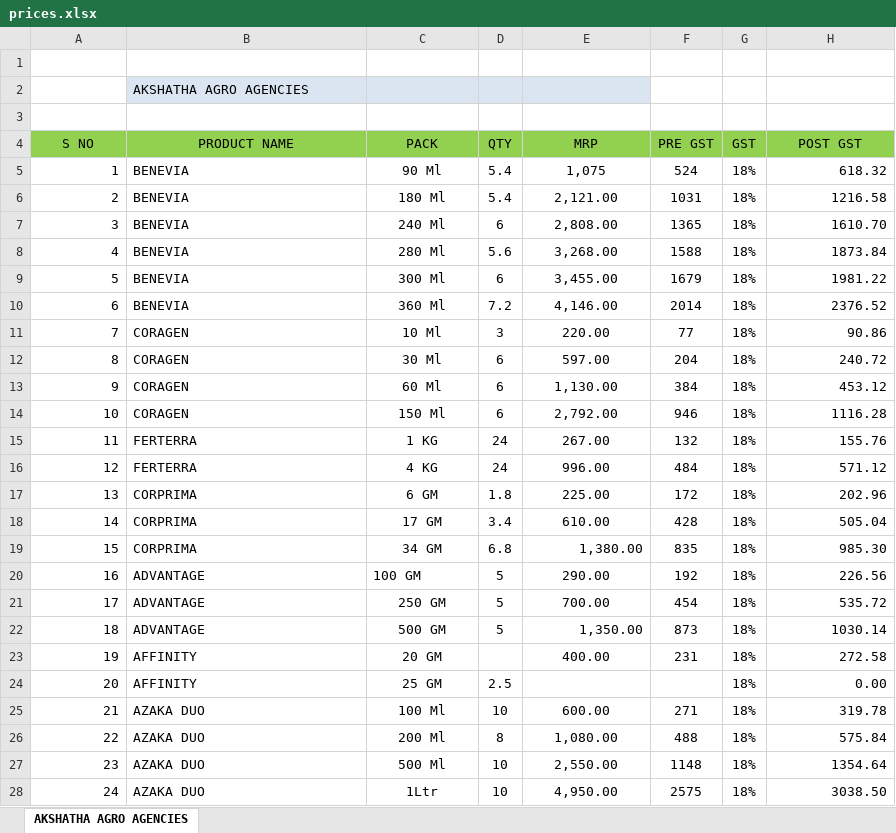
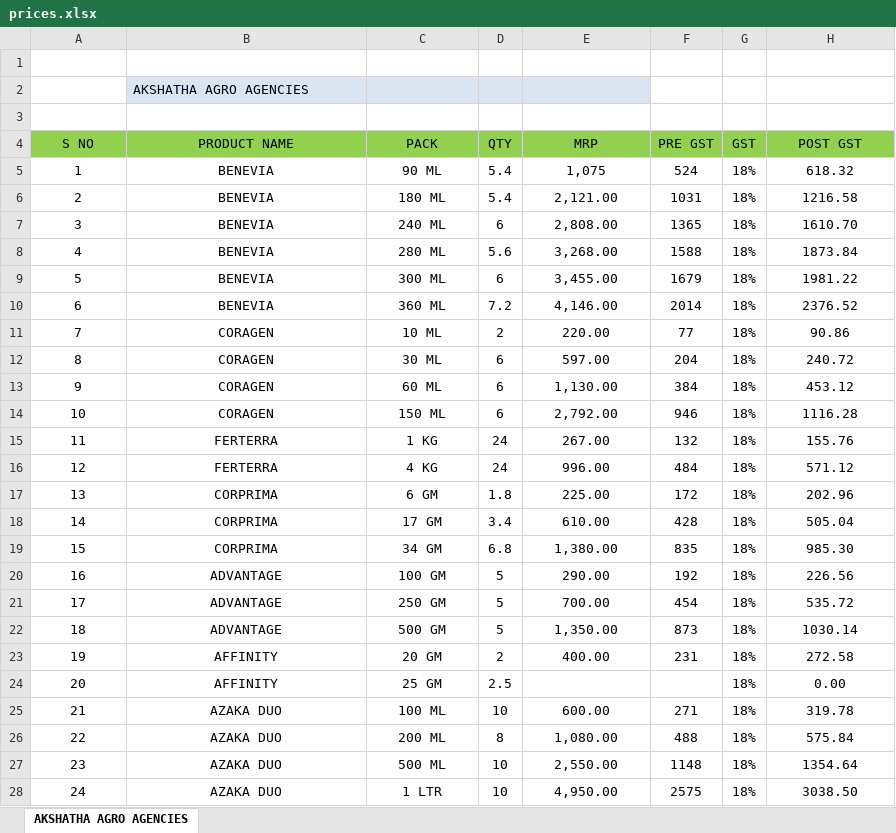
Before and after one commit to f20anu-cmd/Invoice_value_calc, an Excel workbook: data/prices.xlsx, sheet AKSHATHA AGRO AGENCIES, drawn as a sheet; only a part is shown; values as stored, in another font and other column widths than the file's, no borders; the diff covers the shown part only; the diff names each change by its address in the sheet, - before the commit and + after, or states it on an @@ line.

Commit message:
Updated price and case input

```diff
--- a/data/prices.xlsx (sheet AKSHATHA AGRO AGENCIES)
+++ b/data/prices.xlsx (sheet AKSHATHA AGRO AGENCIES)
-A5:A28 alignment: right
+A5:A28 alignment: center
-B5:B19 alignment: left
+B5:B19 alignment: center
-C5 (PACK): 90 Ml
+C5 (PACK): 90 ML
-H5:H28 alignment: right
+H5:H28 alignment: center
-C6 (PACK): 180 Ml
+C6 (PACK): 180 ML
-C7 (PACK): 240 Ml
+C7 (PACK): 240 ML
-C8 (PACK): 280 Ml
+C8 (PACK): 280 ML
-C9 (PACK): 300 Ml
+C9 (PACK): 300 ML
-C10 (PACK): 360 Ml
+C10 (PACK): 360 ML
-C11 (PACK): 10 Ml
+C11 (PACK): 10 ML
-D11 (QTY): 3
+D11 (QTY): 2
-C12 (PACK): 30 Ml
+C12 (PACK): 30 ML
-C13 (PACK): 60 Ml
+C13 (PACK): 60 ML
-C14 (PACK): 150 Ml
+C14 (PACK): 150 ML
-E19 alignment: right
+E19 alignment: center
-B20:C20 alignment: left
+B20:C20 alignment: center
-B21:B28 alignment: left
+B21:B28 alignment: center
-E22 alignment: right
+E22 alignment: center
-D23 (QTY): (empty)
+D23 (QTY): 2
-C25 (PACK): 100 Ml
+C25 (PACK): 100 ML
-C26 (PACK): 200 Ml
+C26 (PACK): 200 ML
-C27 (PACK): 500 Ml
+C27 (PACK): 500 ML
-C28 (PACK): 1Ltr
+C28 (PACK): 1 LTR
```
Also changed, not shown: 12 added rows, 24 edited cells and cell formats elsewhere in this sheet, 2 other files.
